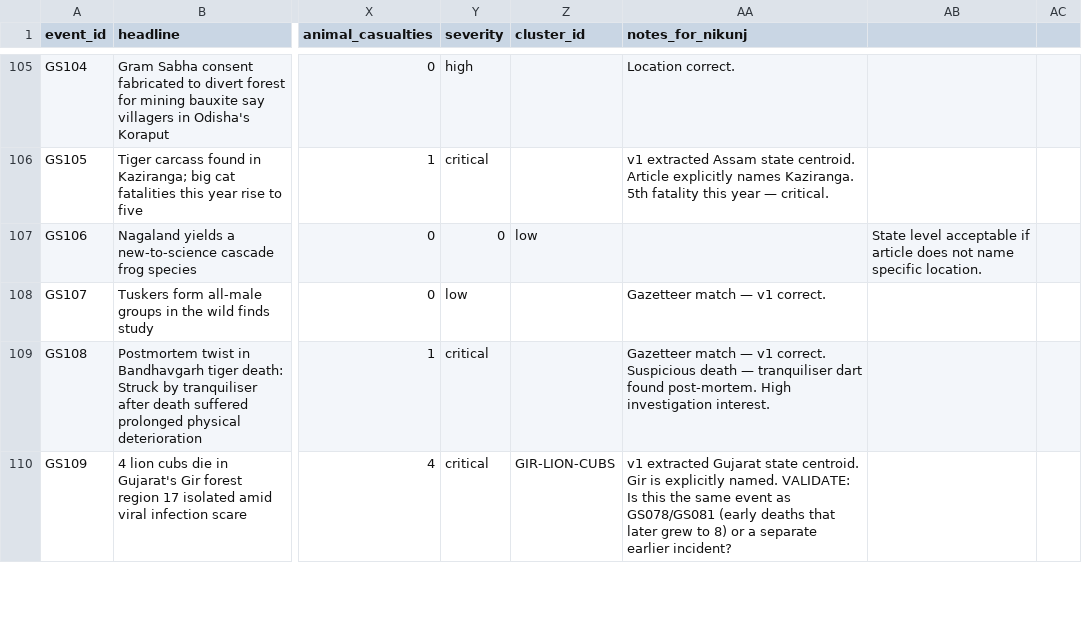
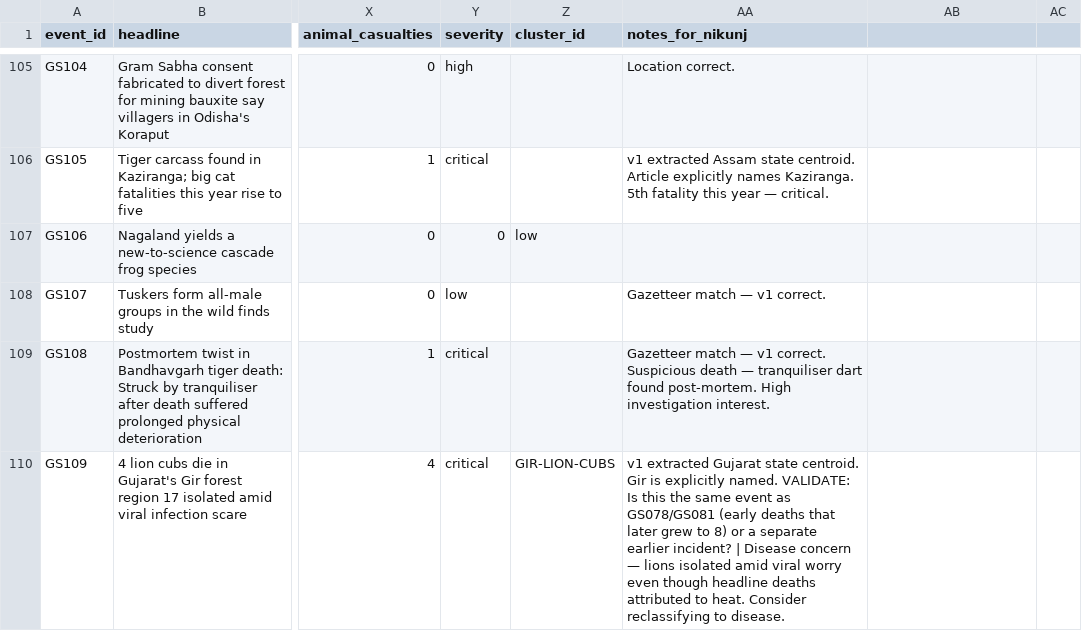
Before and after one commit to nikunjfriends25-droid/wildlens, a CSV file: v2/data/gold_standard_annotations.csv, drawn as a sheet; only a part is shown, gaps mark what is left out; the diff covers the shown part only; the diff names each change by its address in the sheet, - before the commit and + after, or states it on an @@ line.

Commit message:
v3: add 6 new event types (rescue/disease/flood_displacement/wildlife_crime/fire/coexistence); reclassify 15 CSV rows

```diff
--- a/v2/data/gold_standard_annotations.csv
+++ b/v2/data/gold_standard_annotations.csv
-AB107: State level acceptable if article does not name specific location.
+AB107: (empty)
-AA110 (notes_for_nikunj): …earlier incident?
+AA110 (notes_for_nikunj): …earlier incident? | Disease concern — lions isolated amid viral worry even though headline deaths attributed to heat. Consider reclassifying to disease.
```
Also changed, not shown: 45 edited cells elsewhere in this file, 2 other files.
